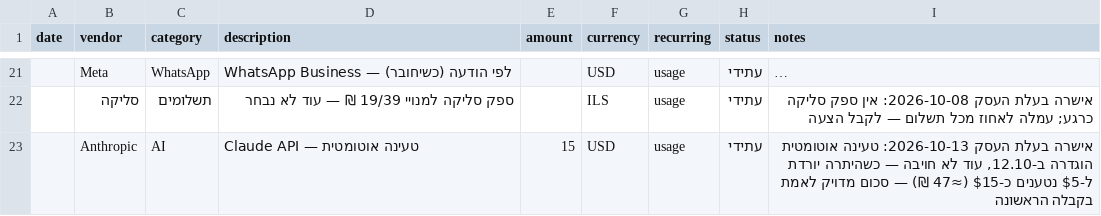
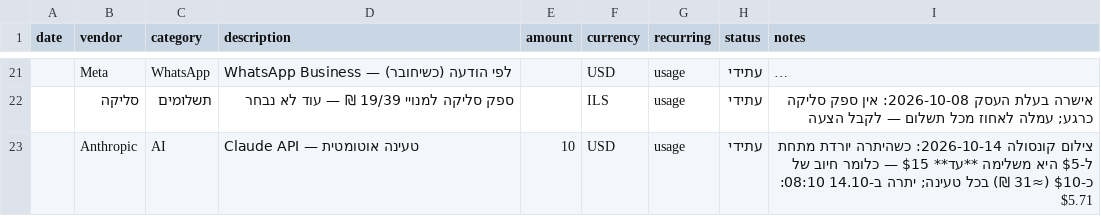
Before and after one commit to arielatours-cmd/ariela-travel-agent, a CSV file: finance/expenses.csv, drawn as a sheet; only a part is shown, gaps mark what is left out; long unchanged cells end in ….

```diff
--- a/finance/expenses.csv
+++ b/finance/expenses.csv
@@ -22,2 +22,2 @@ date,vendor,category,description,amount,currency,recurring,status,notes
 ,סליקה,תשלומים,"ספק סליקה למנויי 19/39 ₪ — עוד לא נבחר",,ILS,usage,עתידי,"אישרה בעלת העסק 2026-10-08: אין ספק סליקה כרגע; עמלה לאחוז מכל תשלום — לקבל הצעה"
-,Anthropic,AI,"Claude API — טעינה אוטומטית",15,USD,usage,עתידי,"אישרה בעלת העסק 2026-10-13: טעינה אוטומטית הוגדרה ב-12.10, עוד לא חויבה — כשהיתרה יורדת ל-$5 נטענים כ-$15 (≈47 ₪) — סכום מדויק לאמת בקבלה הראשונה"
+,Anthropic,AI,"Claude API — טעינה אוטומטית",10,USD,usage,עתידי,"צילום קונסולה 2026-10-14: כשהיתרה יורדת מתחת ל-$5 היא משלימה **עד** $15 — כלומר חיוב של כ-$10 (≈31 ₪) בכל טעינה; יתרה ב-14.10 08:10: $5.71"
```
Also changed, not shown: 1 other file.
